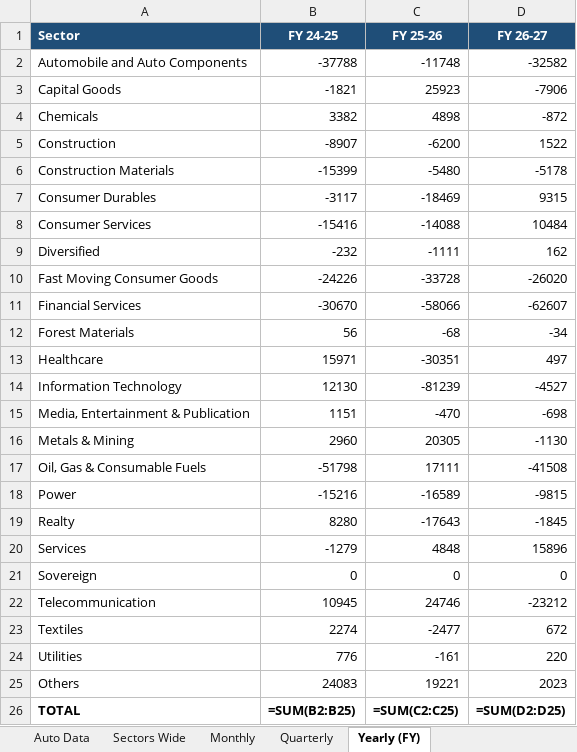
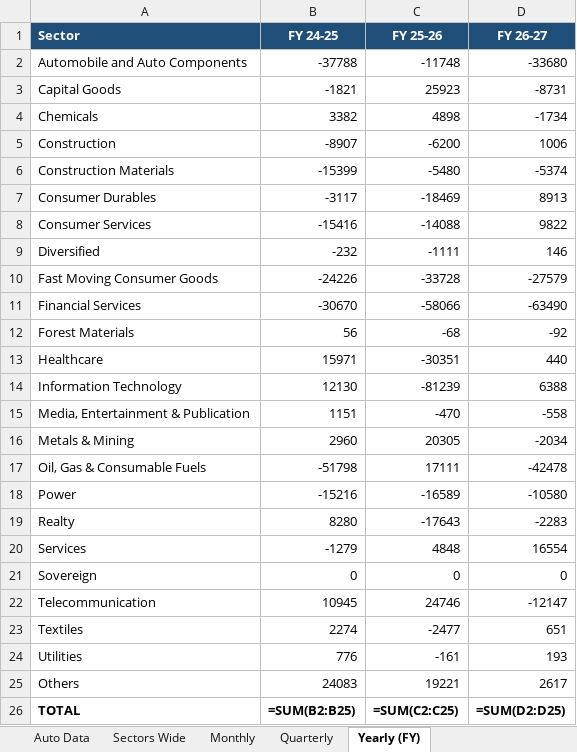
Before and after one commit to anki1007/scanX, an Excel workbook: FPI/FPI_Sectorial-Analysis.xlsx, sheet Yearly (FY), drawn as a sheet; values as stored, in another font and other column widths than the file's, no borders; formulas without a stored value are shown as written; conditional formats not drawn; the diff names each change by its address in the sheet, - before the commit and + after, or states it on an @@ line.

```diff
--- a/FPI/FPI_Sectorial-Analysis.xlsx (sheet Yearly (FY))
+++ b/FPI/FPI_Sectorial-Analysis.xlsx (sheet Yearly (FY))
-D2 (FY 26-27): -32582
+D2 (FY 26-27): -33680
-D3 (FY 26-27): -7906
+D3 (FY 26-27): -8731
-D4 (FY 26-27): -872
+D4 (FY 26-27): -1734
-D5 (FY 26-27): 1522
+D5 (FY 26-27): 1006
-D6 (FY 26-27): -5178
+D6 (FY 26-27): -5374
-D7 (FY 26-27): 9315
+D7 (FY 26-27): 8913
-D8 (FY 26-27): 10484
+D8 (FY 26-27): 9822
-D9 (FY 26-27): 162
+D9 (FY 26-27): 146
-D10 (FY 26-27): -26020
+D10 (FY 26-27): -27579
-D11 (FY 26-27): -62607
+D11 (FY 26-27): -63490
-D12 (FY 26-27): -34
+D12 (FY 26-27): -92
-D13 (FY 26-27): 497
+D13 (FY 26-27): 440
-D14 (FY 26-27): -4527
+D14 (FY 26-27): 6388
-D15 (FY 26-27): -698
+D15 (FY 26-27): -558
-D16 (FY 26-27): -1130
+D16 (FY 26-27): -2034
-D17 (FY 26-27): -41508
+D17 (FY 26-27): -42478
-D18 (FY 26-27): -9815
+D18 (FY 26-27): -10580
-D19 (FY 26-27): -1845
+D19 (FY 26-27): -2283
-D20 (FY 26-27): 15896
+D20 (FY 26-27): 16554
-D22 (FY 26-27): -23212
+D22 (FY 26-27): -12147
-D23 (FY 26-27): 672
+D23 (FY 26-27): 651
-D24 (FY 26-27): 220
+D24 (FY 26-27): 193
-D25 (FY 26-27): 2023
+D25 (FY 26-27): 2617
```
Also changed, not shown: sheet Auto Data, sheet Quarterly, sheet Monthly, sheet Sectors Wide, sheet FPIs Fortnightly Investments, hidden cells, charts or pictures, 3 other files.
